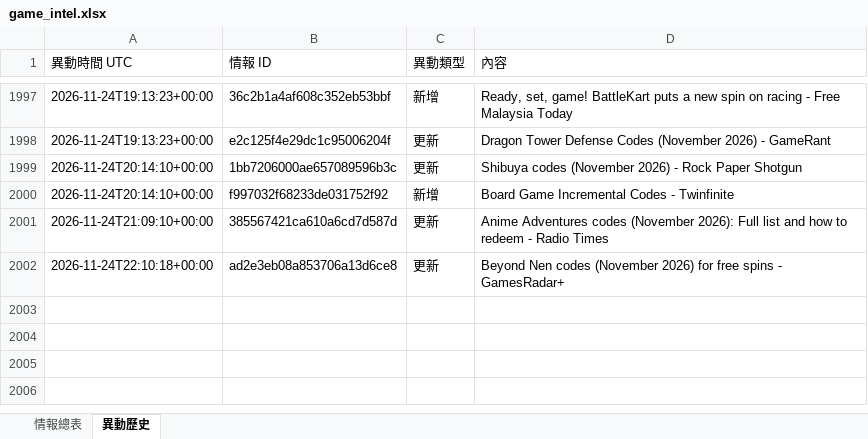
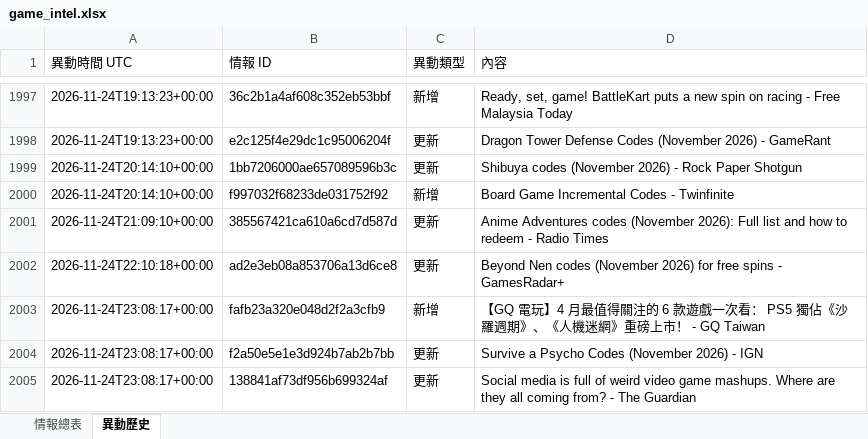
Before and after one commit to jerry000123456789-art/game-intel1, an Excel workbook: docs/game_intel.xlsx, sheet 異動歷史, drawn as a sheet; only a part is shown, gaps mark what is left out; values as stored, in another font and other column widths than the file's, no borders; the diff names each change by its address in the sheet, - before the commit and + after, or states it on an @@ line.

```diff
--- a/docs/game_intel.xlsx (sheet 異動歷史)
+++ b/docs/game_intel.xlsx (sheet 異動歷史)
+row 2003: 2026-11-24T23:08:17+00:00 | fafb23a320e048d2f2a3cfb9 | 新增 | 【GQ 電玩】4 月最值得關注的 6 款遊戲一次看： PS5 獨佔《沙羅週期》、《人機迷網》重磅上市！ - GQ Taiwan
+row 2004: 2026-11-24T23:08:17+00:00 | f2a50e5e1e3d924b7ab2b7bb | 更新 | Survive a Psycho Codes (November 2026) - IGN
+row 2005: 2026-11-24T23:08:17+00:00 | 138841af73df956b699324af | 更新 | Social media is full of weird video game mashups. Where are they all coming from? - The Guardian
```
Also changed, not shown: sheet 情報總表, 4 other files.
